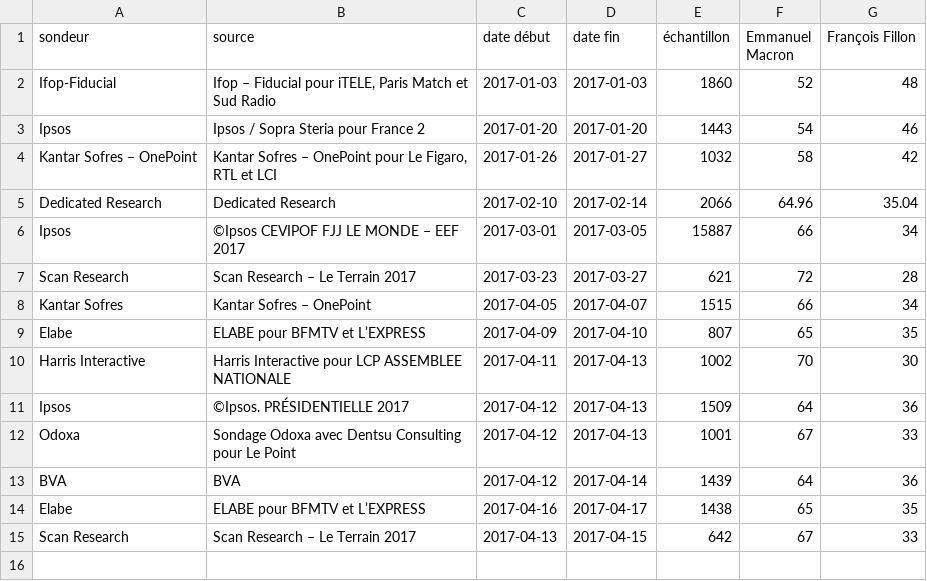
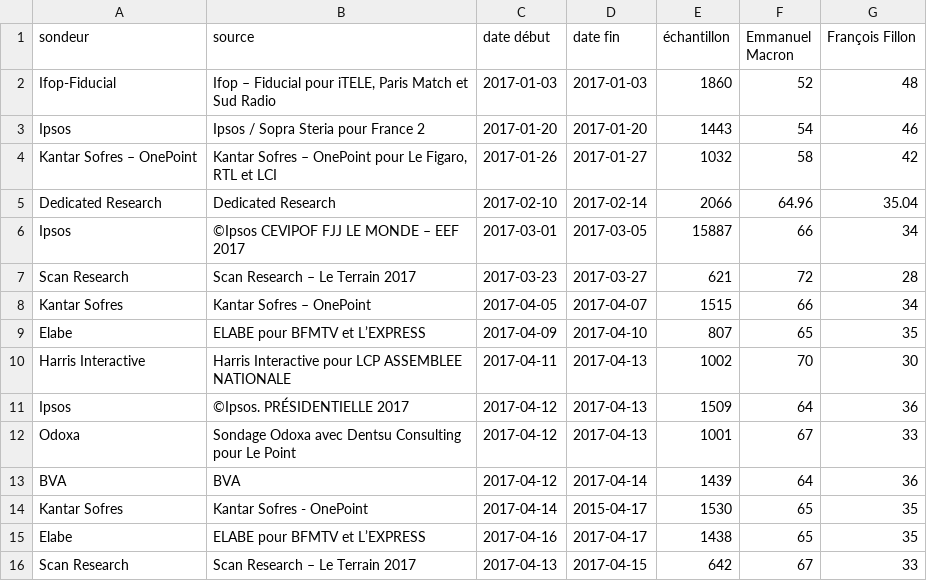
Before and after one commit to depuis1958/sondages, a CSV file: presidentielle/2017/second-tour-fillon-macron.csv, drawn as a sheet.

```diff
--- a/presidentielle/2017/second-tour-fillon-macron.csv
+++ b/presidentielle/2017/second-tour-fillon-macron.csv
@@ -13,2 +13,3 @@ Odoxa,Sondage Odoxa avec Dentsu Consulting pour Le Point,2017-04-12,2017-04-13,1
 BVA,BVA,2017-04-12,2017-04-14,1439,64,36
+Kantar Sofres, Kantar Sofres - OnePoint,2017-04-14,2015-04-17,1530,65,35
 Elabe,ELABE pour BFMTV et L’EXPRESS,2017-04-16,2017-04-17,1438,65,35
```
Also changed, not shown: presidentielle/2017/second-tour-fillon-lepen.csv, presidentielle/2017/second-tour-fillon-melenchon.csv, 3 other files.
